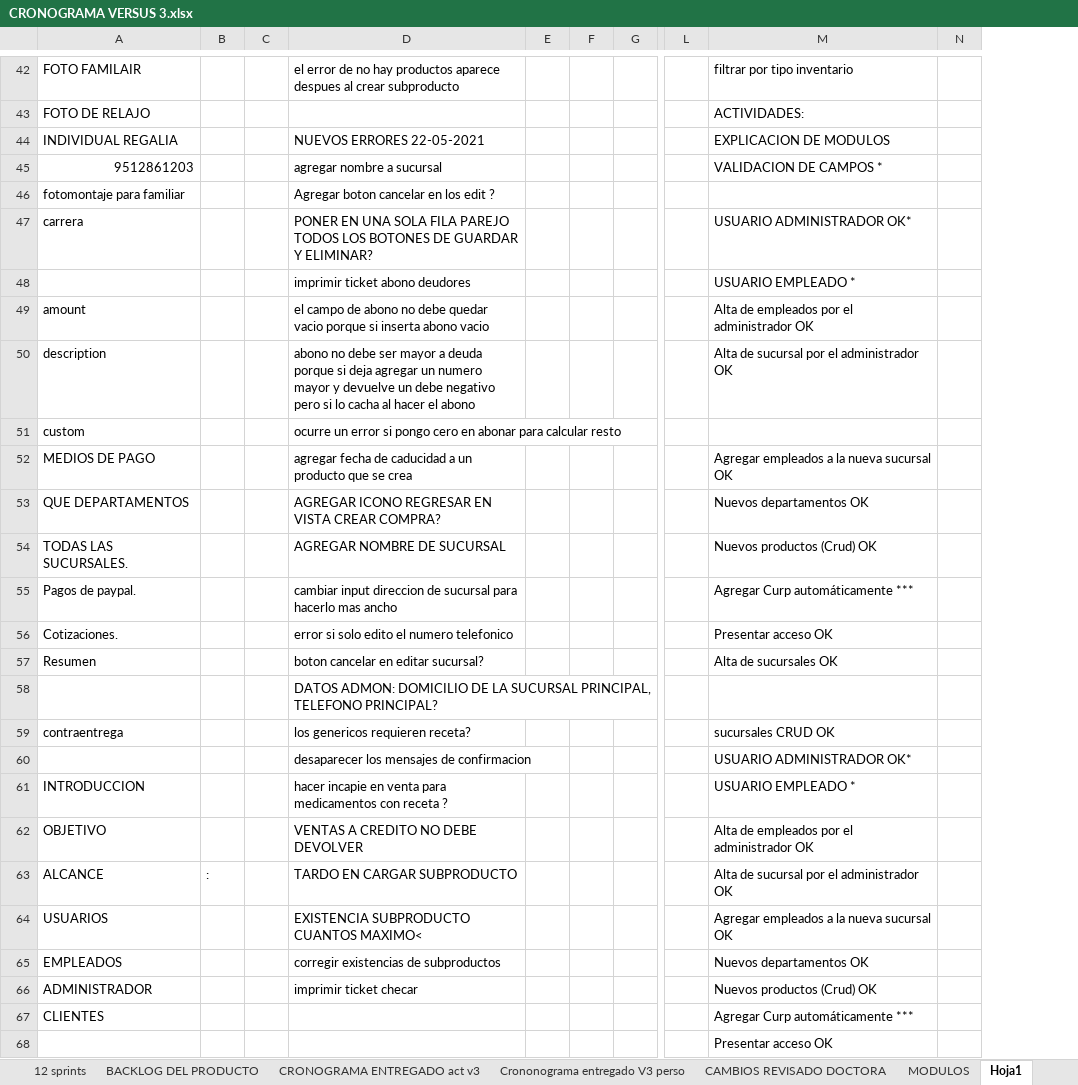
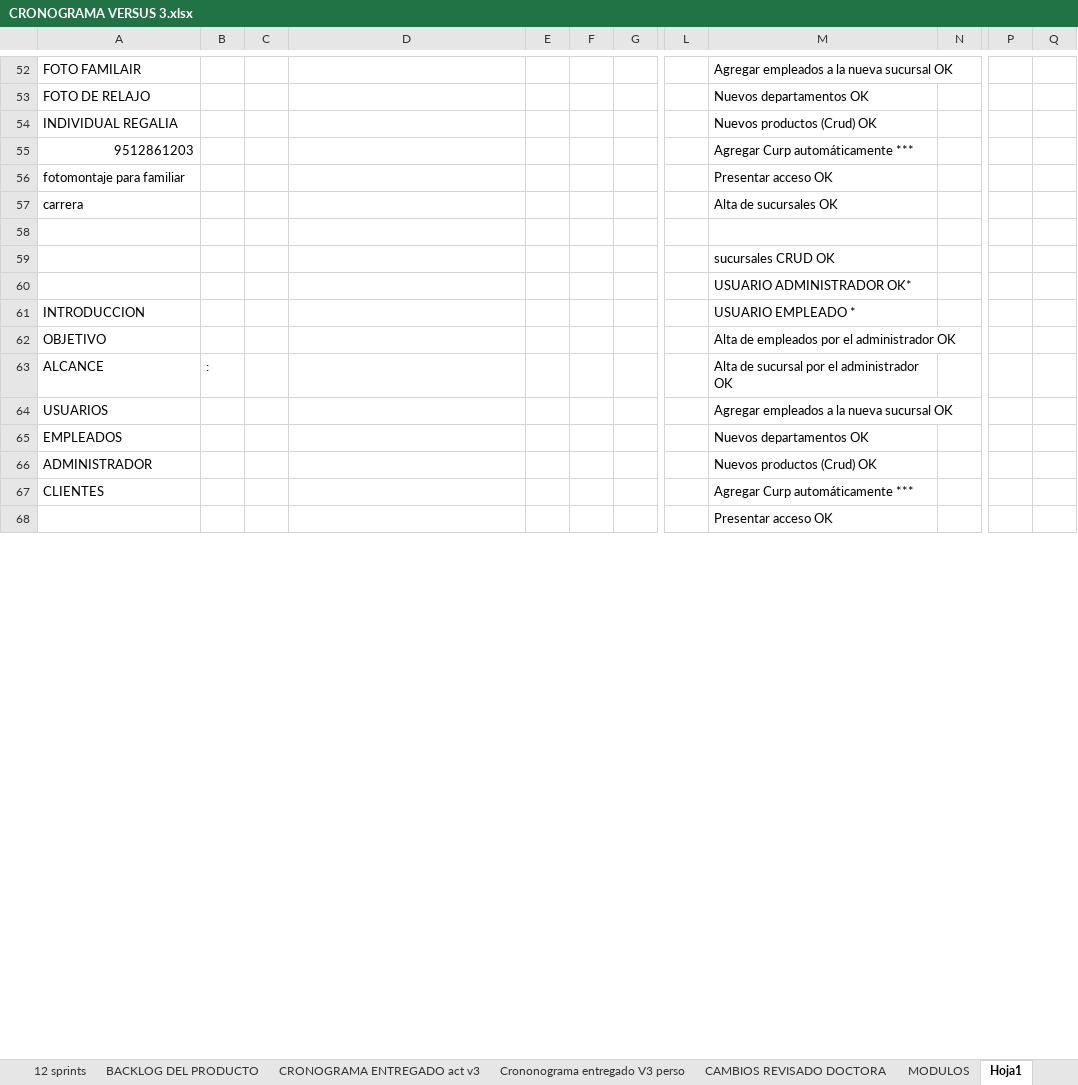
Before and after one commit to HeberZabdiel/FarmaciaGiDocumentos, an Excel workbook: SPRINT 1/CRONOGRAMA VERSUS 3.xlsx, sheet Hoja1, drawn as a sheet; only a part is shown, gaps mark what is left out; values as stored, in another font and other column widths than the file's, no borders; removed rows and columns are numbered as before the commit, all else as after; rows hold the shown columns only; the diff covers the shown part only; the diff names each change by its address in the sheet, - before the commit and + after, or states it on an @@ line.

Commit message:
datos testeo y correciones del sistema

```diff
--- a/SPRINT 1/CRONOGRAMA VERSUS 3.xlsx (sheet Hoja1)
+++ b/SPRINT 1/CRONOGRAMA VERSUS 3.xlsx (sheet Hoja1)
-column E, empty
-column F, empty
+column E, empty
+column F, empty
+column P, empty
+column Q, empty
-D52: el error de no hay productos aparece despues al crear subproducto
+D52: (empty)
-M52: filtrar por tipo inventario
+M52: Agregar empleados a la nueva sucursal OK
-M53: ACTIVIDADES:
+M53: Nuevos departamentos OK
-D54: NUEVOS ERRORES 22-05-2021
+D54: (empty)
-M54: EXPLICACION DE MODULOS
+M54: Nuevos productos (Crud) OK
-D55: agregar nombre a sucursal
+D55: (empty)
-M55: VALIDACION DE CAMPOS *
+M55: Agregar Curp automáticamente ***
-D56: Agregar boton cancelar en los edit ?
+D56: (empty)
-M56: (empty)
+M56: Presentar acceso OK
-D57: PONER EN UNA SOLA FILA PAREJO TODOS LOS BOTONES DE GUARDAR Y ELIMINAR?
+D57: (empty)
-M57: USUARIO ADMINISTRADOR OK*
+M57: Alta de sucursales OK
-row 58:  |  |  | imprimir ticket abono deudores |  |  |  |  | USUARIO EMPLEADO *
+row 58: (empty)
-row 49: amount |  |  | el campo de abono no debe quedar vacio porque si inserta abono vacio |  |  |  |  | Alta de empleados por el administrador OK
-row 50: description |  |  | abono no debe ser mayor a deuda porque si deja agregar un numero mayor y devuelve un debe negativo pero si lo cacha al hacer el abono |  |  |  |  | Alta de sucursal por el administrador OK
-row 51: custom |  |  | ocurre un error si pongo cero en abonar para calcular resto
-row 52: MEDIOS DE PAGO |  |  | agregar fecha de caducidad a un producto que se crea |  |  |  |  | Agregar empleados a la nueva sucursal OK
-row 53: QUE DEPARTAMENTOS |  |  | AGREGAR ICONO REGRESAR EN VISTA CREAR COMPRA? |  |  |  |  | Nuevos departamentos OK
-row 54: TODAS LAS SUCURSALES. |  |  | AGREGAR NOMBRE DE SUCURSAL |  |  |  |  | Nuevos productos (Crud) OK
-row 55: Pagos de paypal. |  |  | cambiar input direccion de sucursal para hacerlo mas ancho |  |  |  |  | Agregar Curp automáticamente ***
-row 56: Cotizaciones. |  |  | error si solo edito el numero telefonico |  |  |  |  | Presentar acceso OK
-row 57: Resumen |  |  | boton cancelar en editar sucursal? |  |  |  |  | Alta de sucursales OK
-row 58:  |  |  | DATOS ADMON: DOMICILIO DE LA SUCURSAL PRINCIPAL, TELEFONO PRINCIPAL?
-row 59: contraentrega |  |  | los genericos requieren receta? |  |  |  |  | sucursales CRUD OK
-row 60:  |  |  | desaparecer los mensajes de confirmacion |  |  |  |  | USUARIO ADMINISTRADOR OK*
+row 59:  |  |  |  |  |  |  |  | sucursales CRUD OK
+row 60:  |  |  |  |  |  |  |  | USUARIO ADMINISTRADOR OK*
-D61: hacer incapie en venta para medicamentos con receta ?
+D61: (empty)
-D62: VENTAS A CREDITO NO DEBE DEVOLVER
+D62: (empty)
-D63: TARDO EN CARGAR SUBPRODUCTO
+D63: (empty)
-D64: EXISTENCIA SUBPRODUCTO CUANTOS MAXIMO<
+D64: (empty)
-D65: corregir existencias de subproductos
+D65: (empty)
-D66: imprimir ticket checar
+D66: (empty)
```
Also changed, not shown: 69 added rows, 59 removed rows and 41 edited cells elsewhere in this sheet, 3 other files.
